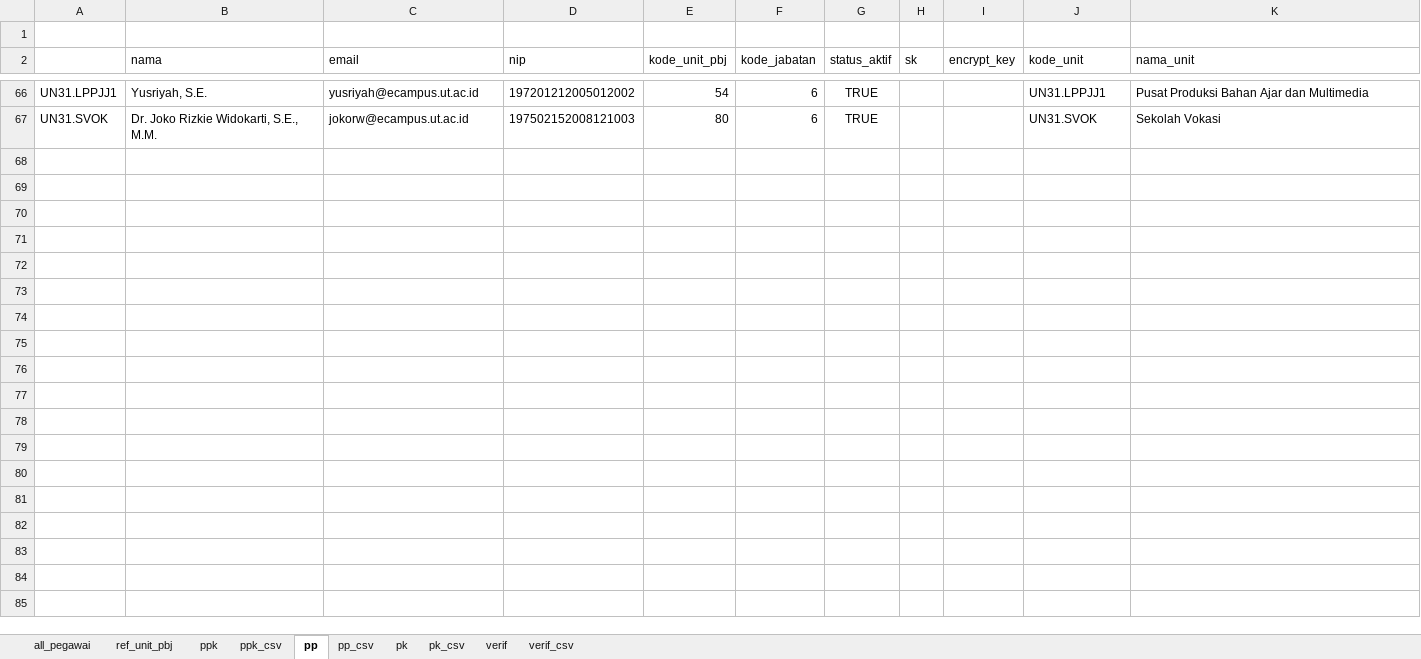
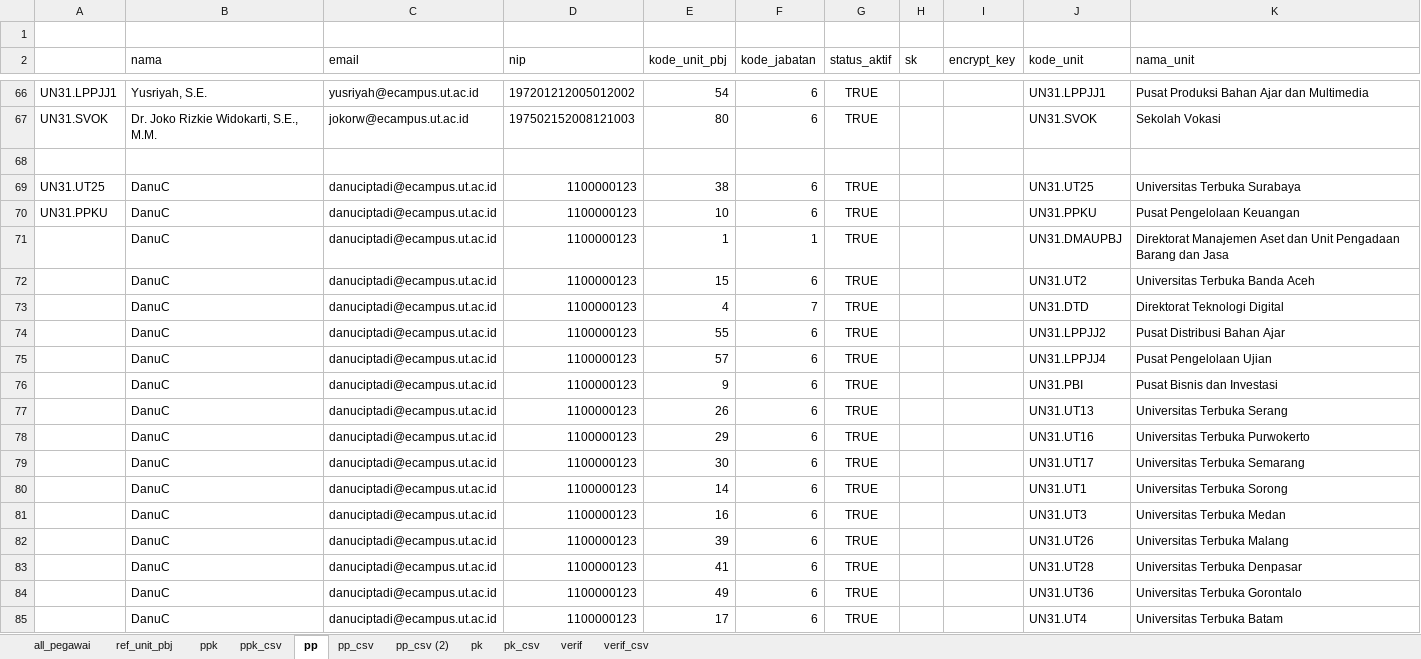
Before and after one commit to misterdan911/promise-migration, an Excel workbook: files/usman/Mutasi Unit dan Pejabat/coretcoret/migrasi ke trx_user_tampung.xlsx, sheet pp, drawn as a sheet; only a part is shown, gaps mark what is left out; values as stored, in another font and other column widths than the file's, no borders; conditional formats not drawn; the diff covers the shown part only; the diff names each change by its address in the sheet, - before the commit and + after, or states it on an @@ line.

```diff
--- a/files/usman/Mutasi Unit dan Pejabat/coretcoret/migrasi ke trx_user_tampung.xlsx (sheet pp)
+++ b/files/usman/Mutasi Unit dan Pejabat/coretcoret/migrasi ke trx_user_tampung.xlsx (sheet pp)
+sheet tab: pp_csv (2)
+row 68: (empty)
+row 69: UN31.UT25 | DanuC | danuciptadi@ecampus.ut.ac.id | 1100000123 | 38 | 6 | TRUE |  |  | UN31.UT25 | Universitas Terbuka Surabaya
+row 70: UN31.PPKU | DanuC | danuciptadi@ecampus.ut.ac.id | 1100000123 | 10 | 6 | TRUE |  |  | UN31.PPKU | Pusat Pengelolaan Keuangan
+row 71:  | DanuC | danuciptadi@ecampus.ut.ac.id | 1100000123 | 1 | 1 | TRUE |  |  | UN31.DMAUPBJ | Direktorat Manajemen Aset dan Unit Pengadaan Barang dan Jasa
+row 72:  | DanuC | danuciptadi@ecampus.ut.ac.id | 1100000123 | 15 | 6 | TRUE |  |  | UN31.UT2 | Universitas Terbuka Banda Aceh
+row 73:  | DanuC | danuciptadi@ecampus.ut.ac.id | 1100000123 | 4 | 7 | TRUE |  |  | UN31.DTD | Direktorat Teknologi Digital
+row 74:  | DanuC | danuciptadi@ecampus.ut.ac.id | 1100000123 | 55 | 6 | TRUE |  |  | UN31.LPPJJ2 | Pusat Distribusi Bahan Ajar
+row 75:  | DanuC | danuciptadi@ecampus.ut.ac.id | 1100000123 | 57 | 6 | TRUE |  |  | UN31.LPPJJ4 | Pusat Pengelolaan Ujian
+row 76:  | DanuC | danuciptadi@ecampus.ut.ac.id | 1100000123 | 9 | 6 | TRUE |  |  | UN31.PBI | Pusat Bisnis dan Investasi
+row 77:  | DanuC | danuciptadi@ecampus.ut.ac.id | 1100000123 | 26 | 6 | TRUE |  |  | UN31.UT13 | Universitas Terbuka Serang
+row 78:  | DanuC | danuciptadi@ecampus.ut.ac.id | 1100000123 | 29 | 6 | TRUE |  |  | UN31.UT16 | Universitas Terbuka Purwokerto
+row 79:  | DanuC | danuciptadi@ecampus.ut.ac.id | 1100000123 | 30 | 6 | TRUE |  |  | UN31.UT17 | Universitas Terbuka Semarang
+row 80:  | DanuC | danuciptadi@ecampus.ut.ac.id | 1100000123 | 14 | 6 | TRUE |  |  | UN31.UT1 | Universitas Terbuka Sorong
+row 81:  | DanuC | danuciptadi@ecampus.ut.ac.id | 1100000123 | 16 | 6 | TRUE |  |  | UN31.UT3 | Universitas Terbuka Medan
+row 82:  | DanuC | danuciptadi@ecampus.ut.ac.id | 1100000123 | 39 | 6 | TRUE |  |  | UN31.UT26 | Universitas Terbuka Malang
+row 83:  | DanuC | danuciptadi@ecampus.ut.ac.id | 1100000123 | 41 | 6 | TRUE |  |  | UN31.UT28 | Universitas Terbuka Denpasar
+row 84:  | DanuC | danuciptadi@ecampus.ut.ac.id | 1100000123 | 49 | 6 | TRUE |  |  | UN31.UT36 | Universitas Terbuka Gorontalo
+row 85:  | DanuC | danuciptadi@ecampus.ut.ac.id | 1100000123 | 17 | 6 | TRUE |  |  | UN31.UT4 | Universitas Terbuka Batam
```
Also changed, not shown: 10 added rows elsewhere in this sheet, files/usman/Mutasi Unit dan Pejabat/email_to_add_esign_access.xlsx, 1 other file.
